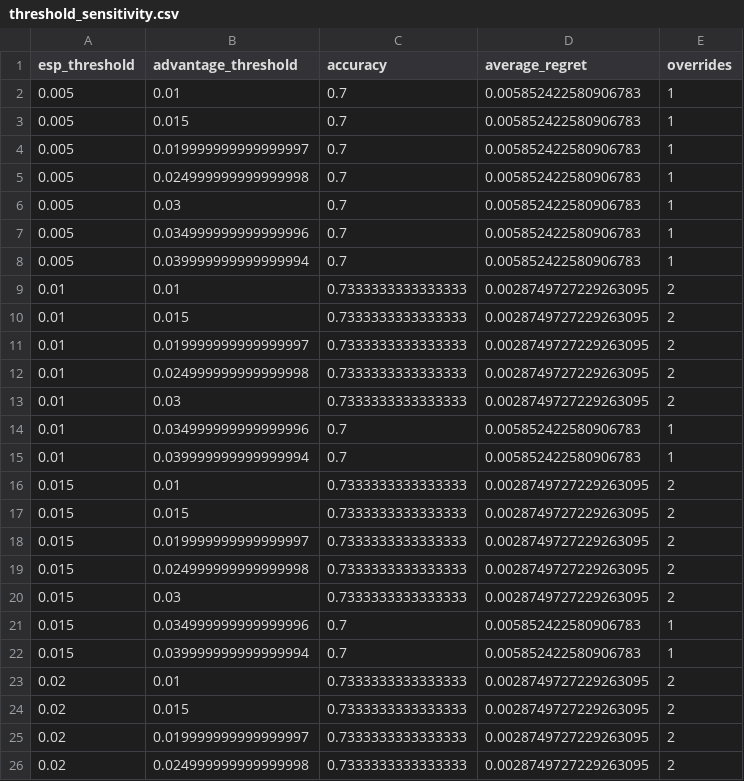
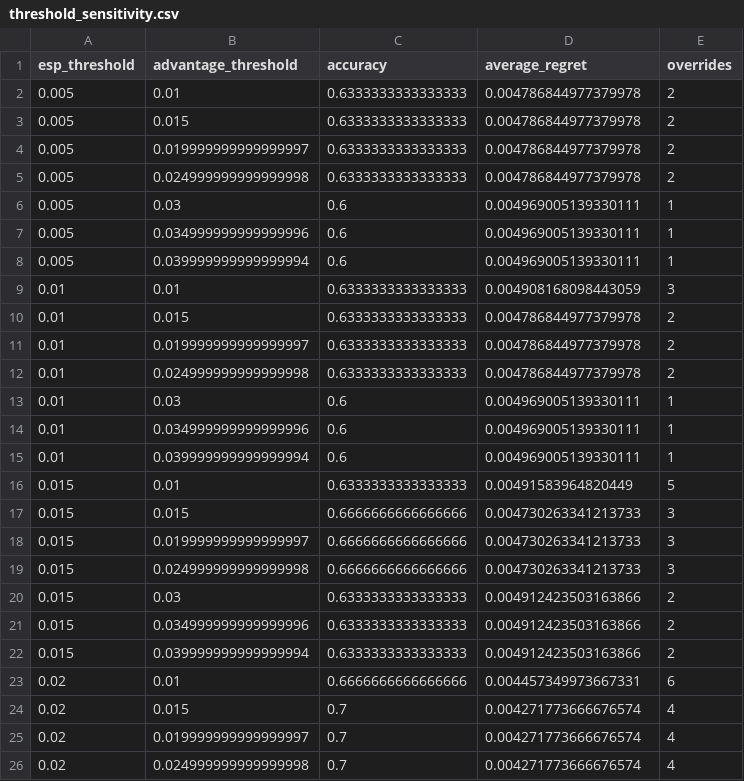
Before and after one commit to Rhytam23/Calibration-compass, a CSV file: results/threshold_sensitivity.csv, drawn as a sheet; only a part is shown; the diff covers the shown part only.

```diff
--- a/results/threshold_sensitivity.csv
+++ b/results/threshold_sensitivity.csv
@@ -1,26 +1,26 @@
 esp_threshold,advantage_threshold,accuracy,average_regret,overrides
-0.005,0.01,0.7,0.005852422580906783,1
-0.005,0.015,0.7,0.005852422580906783,1
-0.005,0.019999999999999997,0.7,0.005852422580906783,1
-0.005,0.024999999999999998,0.7,0.005852422580906783,1
-0.005,0.03,0.7,0.005852422580906783,1
-0.005,0.034999999999999996,0.7,0.005852422580906783,1
-0.005,0.039999999999999994,0.7,0.005852422580906783,1
-0.01,0.01,0.7333333333333333,0.0028749727229263095,2
-0.01,0.015,0.7333333333333333,0.0028749727229263095,2
-0.01,0.019999999999999997,0.7333333333333333,0.0028749727229263095,2
-0.01,0.024999999999999998,0.7333333333333333,0.0028749727229263095,2
-0.01,0.03,0.7333333333333333,0.0028749727229263095,2
-0.01,0.034999999999999996,0.7,0.005852422580906783,1
-0.01,0.039999999999999994,0.7,0.005852422580906783,1
-0.015,0.01,0.7333333333333333,0.0028749727229263095,2
-0.015,0.015,0.7333333333333333,0.0028749727229263095,2
-0.015,0.019999999999999997,0.7333333333333333,0.0028749727229263095,2
-0.015,0.024999999999999998,0.7333333333333333,0.0028749727229263095,2
-0.015,0.03,0.7333333333333333,0.0028749727229263095,2
-0.015,0.034999999999999996,0.7,0.005852422580906783,1
-0.015,0.039999999999999994,0.7,0.005852422580906783,1
-0.02,0.01,0.7333333333333333,0.0028749727229263095,2
-0.02,0.015,0.7333333333333333,0.0028749727229263095,2
-0.02,0.019999999999999997,0.7333333333333333,0.0028749727229263095,2
-0.02,0.024999999999999998,0.7333333333333333,0.0028749727229263095,2
+0.005,0.01,0.6333333333333333,0.004786844977379978,2
+0.005,0.015,0.6333333333333333,0.004786844977379978,2
+0.005,0.019999999999999997,0.6333333333333333,0.004786844977379978,2
+0.005,0.024999999999999998,0.6333333333333333,0.004786844977379978,2
+0.005,0.03,0.6,0.004969005139330111,1
+0.005,0.034999999999999996,0.6,0.004969005139330111,1
+0.005,0.039999999999999994,0.6,0.004969005139330111,1
+0.01,0.01,0.6333333333333333,0.004908168098443059,3
+0.01,0.015,0.6333333333333333,0.004786844977379978,2
+0.01,0.019999999999999997,0.6333333333333333,0.004786844977379978,2
+0.01,0.024999999999999998,0.6333333333333333,0.004786844977379978,2
+0.01,0.03,0.6,0.004969005139330111,1
+0.01,0.034999999999999996,0.6,0.004969005139330111,1
+0.01,0.039999999999999994,0.6,0.004969005139330111,1
+0.015,0.01,0.6333333333333333,0.00491583964820449,5
+0.015,0.015,0.6666666666666666,0.004730263341213733,3
+0.015,0.019999999999999997,0.6666666666666666,0.004730263341213733,3
+0.015,0.024999999999999998,0.6666666666666666,0.004730263341213733,3
+0.015,0.03,0.6333333333333333,0.004912423503163866,2
+0.015,0.034999999999999996,0.6333333333333333,0.004912423503163866,2
+0.015,0.039999999999999994,0.6333333333333333,0.004912423503163866,2
+0.02,0.01,0.6666666666666666,0.004457349973667331,6
+0.02,0.015,0.7,0.004271773666676574,4
+0.02,0.019999999999999997,0.7,0.004271773666676574,4
+0.02,0.024999999999999998,0.7,0.004271773666676574,4
```
Also changed, not shown: 30 edited cells elsewhere in this file, results/blended_pairwise_esp_results.csv, results/confidence_gated_hybrid_results.csv, 13 other files.
